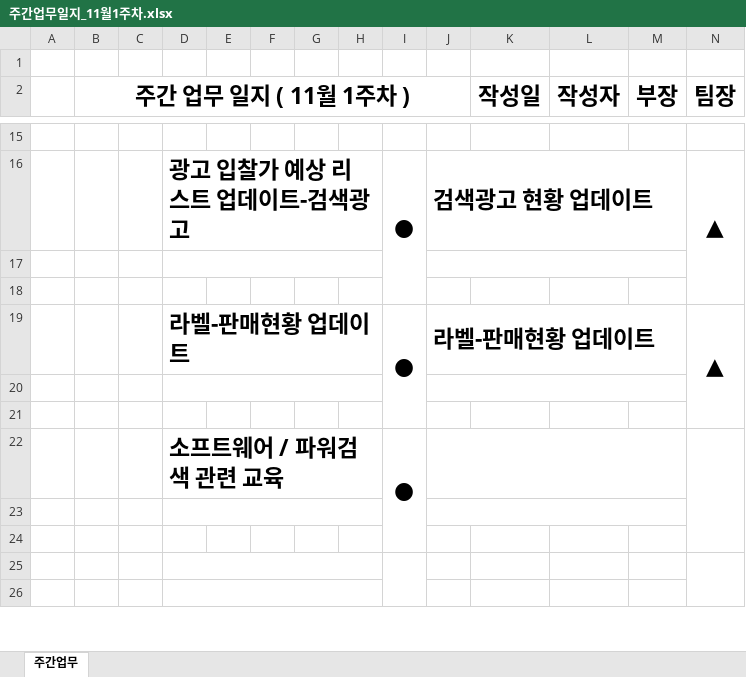
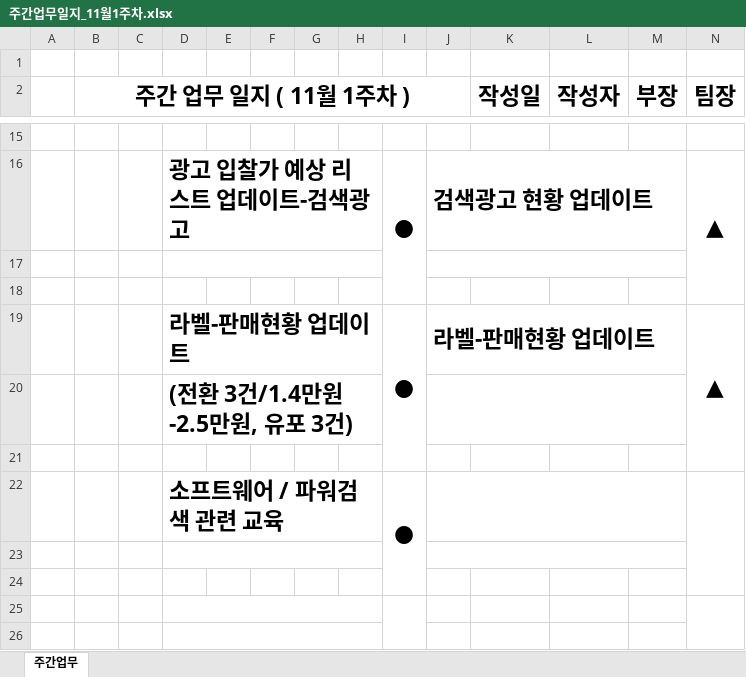
Before and after one commit to 24730060/-, an Excel workbook: 주간업무일지_11월1주차.xlsx, sheet 주간업무, drawn as a sheet; only a part is shown, gaps mark what is left out; values as stored, in another font and other column widths than the file's, no borders; the diff names each change by its address in the sheet, - before the commit and + after, or states it on an @@ line.

```diff
--- a/주간업무일지_11월1주차.xlsx (sheet 주간업무)
+++ b/주간업무일지_11월1주차.xlsx (sheet 주간업무)
-D20: (empty)
+D20: (전환 3건/1.4만원-2.5만원, 유포 3건)
```
